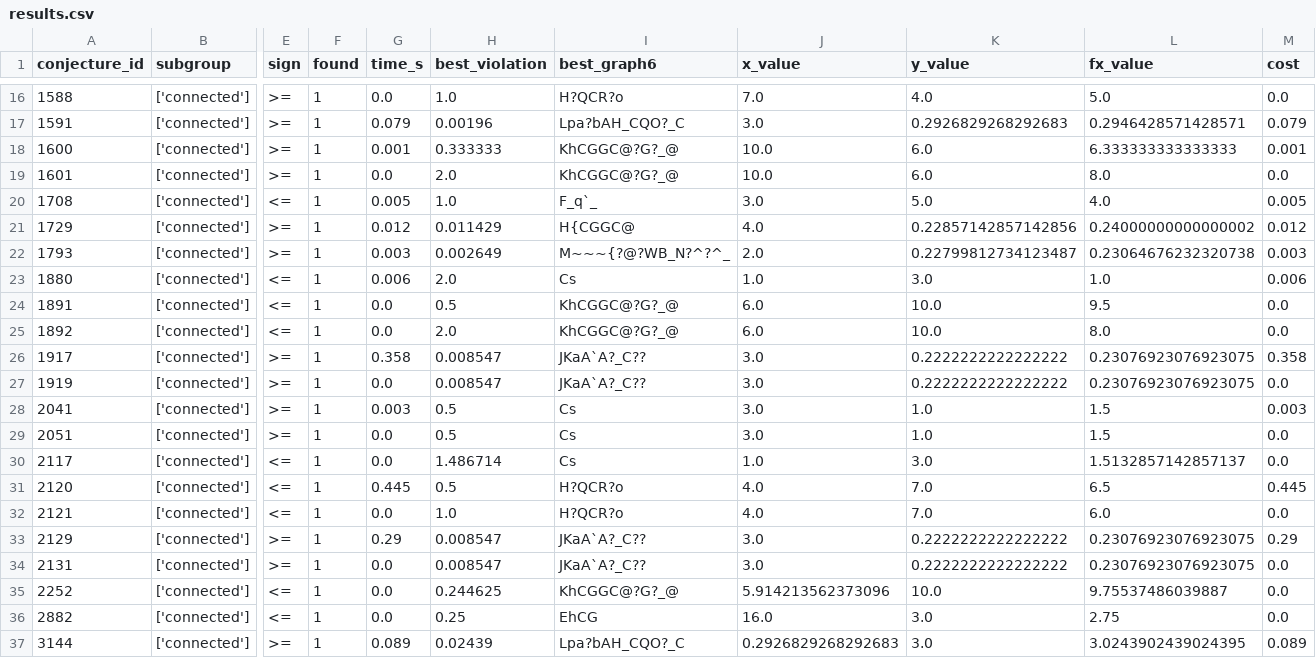
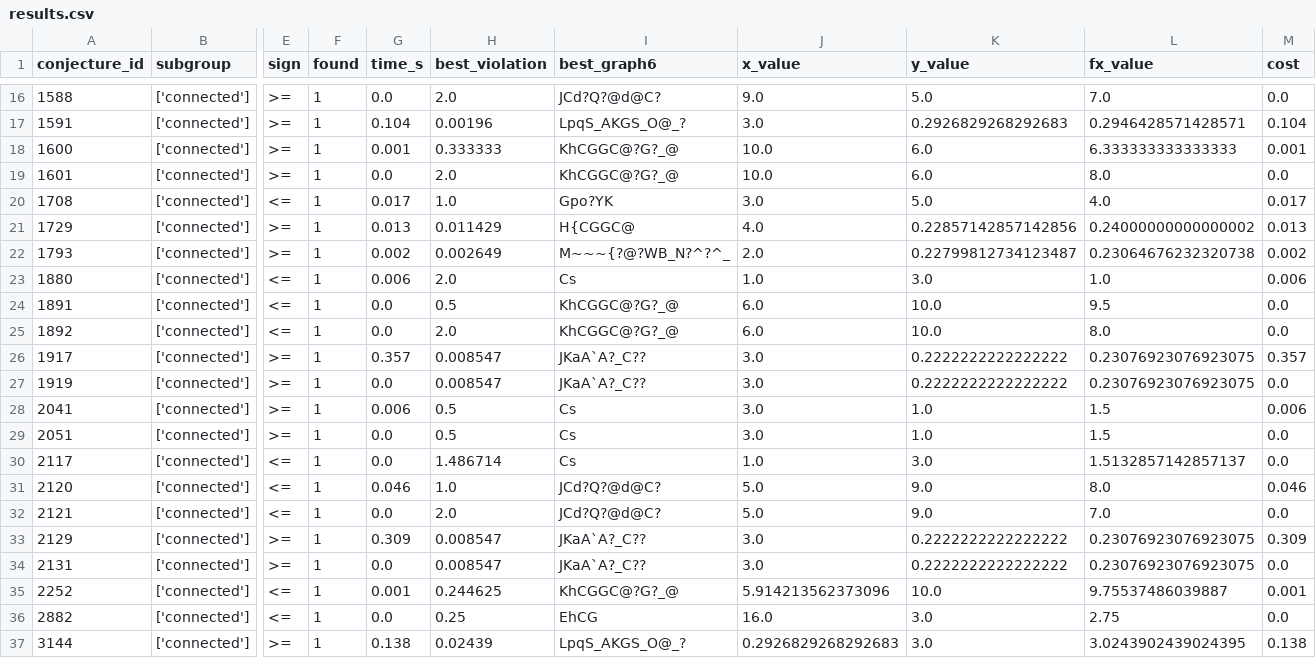
Before and after one commit to maladoooo/graphbench, a CSV file: results/results.csv, drawn as a sheet; only a part is shown, gaps mark what is left out; the diff covers the shown part only; the diff names each change by its address in the sheet, - before the commit and + after, or states it on an @@ line.

```diff
--- a/results/results.csv
+++ b/results/results.csv
-H16 (best_violation): 1.0
+H16 (best_violation): 2.0
-I16 (best_graph6): H?QCR?o
+I16 (best_graph6): JCd?Q?@d@C?
-J16 (x_value): 7.0
+J16 (x_value): 9.0
-K16 (y_value): 4.0
+K16 (y_value): 5.0
-L16 (fx_value): 5.0
+L16 (fx_value): 7.0
-G17 (time_s): 0.079
+G17 (time_s): 0.104
-I17 (best_graph6): Lpa?bAH_CQO?_C
+I17 (best_graph6): LpqS_AKGS_O@_?
-M17 (cost): 0.079
+M17 (cost): 0.104
-G20 (time_s): 0.005
+G20 (time_s): 0.017
-I20 (best_graph6): F_q`_
+I20 (best_graph6): Gpo?YK
-M20 (cost): 0.005
+M20 (cost): 0.017
-G21 (time_s): 0.012
+G21 (time_s): 0.013
-M21 (cost): 0.012
+M21 (cost): 0.013
-G22 (time_s): 0.003
+G22 (time_s): 0.002
-M22 (cost): 0.003
+M22 (cost): 0.002
-G26 (time_s): 0.358
+G26 (time_s): 0.357
-M26 (cost): 0.358
+M26 (cost): 0.357
-G28 (time_s): 0.003
+G28 (time_s): 0.006
-M28 (cost): 0.003
+M28 (cost): 0.006
-G31 (time_s): 0.445
+G31 (time_s): 0.046
-H31 (best_violation): 0.5
+H31 (best_violation): 1.0
-I31:I32 (best_graph6): H?QCR?o
+I31:I32 (best_graph6): JCd?Q?@d@C?
-J31:J32 (x_value): 4.0
+J31:J32 (x_value): 5.0
-K31:K32 (y_value): 7.0
+K31:K32 (y_value): 9.0
-L31 (fx_value): 6.5
+L31 (fx_value): 8.0
-M31 (cost): 0.445
+M31 (cost): 0.046
-H32 (best_violation): 1.0
+H32 (best_violation): 2.0
-L32 (fx_value): 6.0
+L32 (fx_value): 7.0
-G33 (time_s): 0.29
+G33 (time_s): 0.309
-M33 (cost): 0.29
+M33 (cost): 0.309
-G35 (time_s): 0.0
+G35 (time_s): 0.001
-M35 (cost): 0.0
+M35 (cost): 0.001
-G37 (time_s): 0.089
+G37 (time_s): 0.138
-I37 (best_graph6): Lpa?bAH_CQO?_C
+I37 (best_graph6): LpqS_AKGS_O@_?
-M37 (cost): 0.089
+M37 (cost): 0.138
```
Also changed, not shown: 112 edited cells elsewhere in this file, 59 other files.
